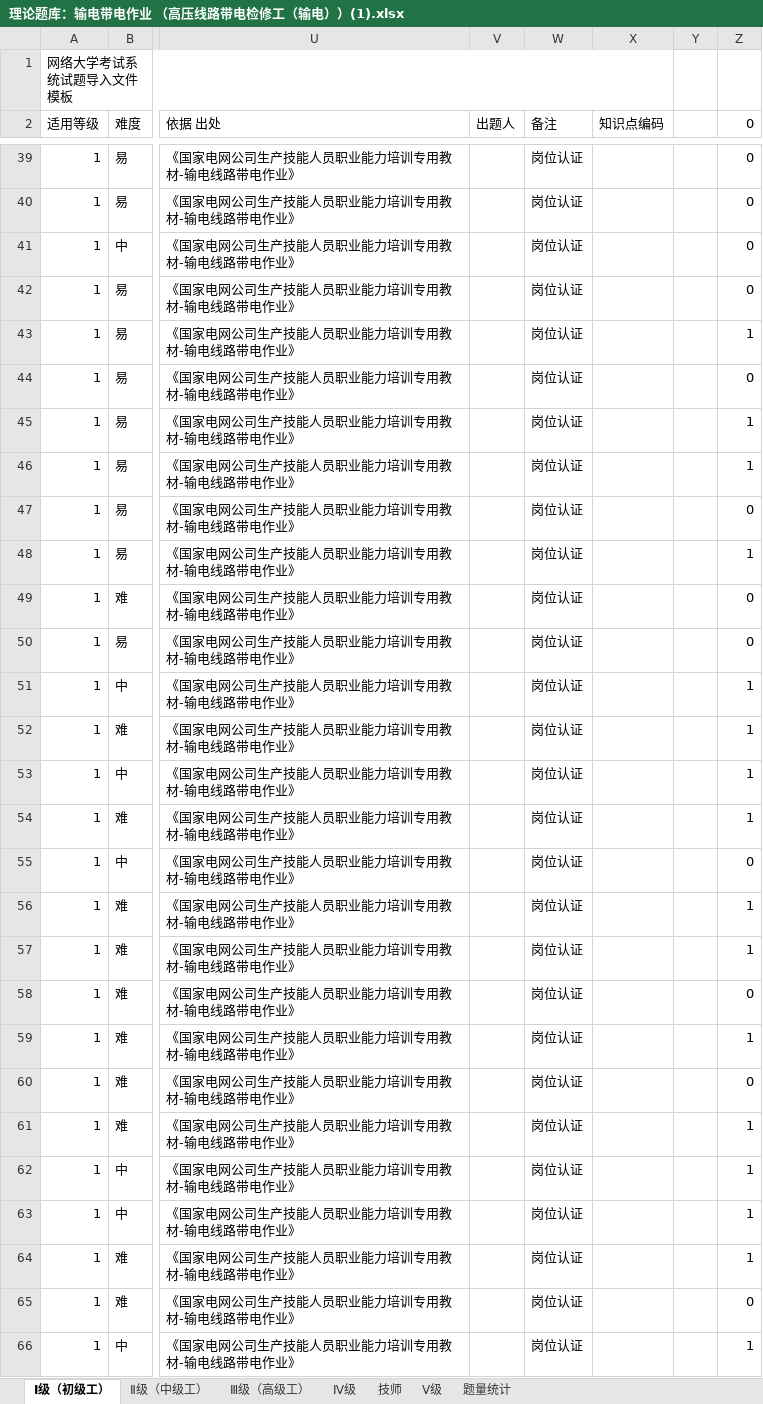
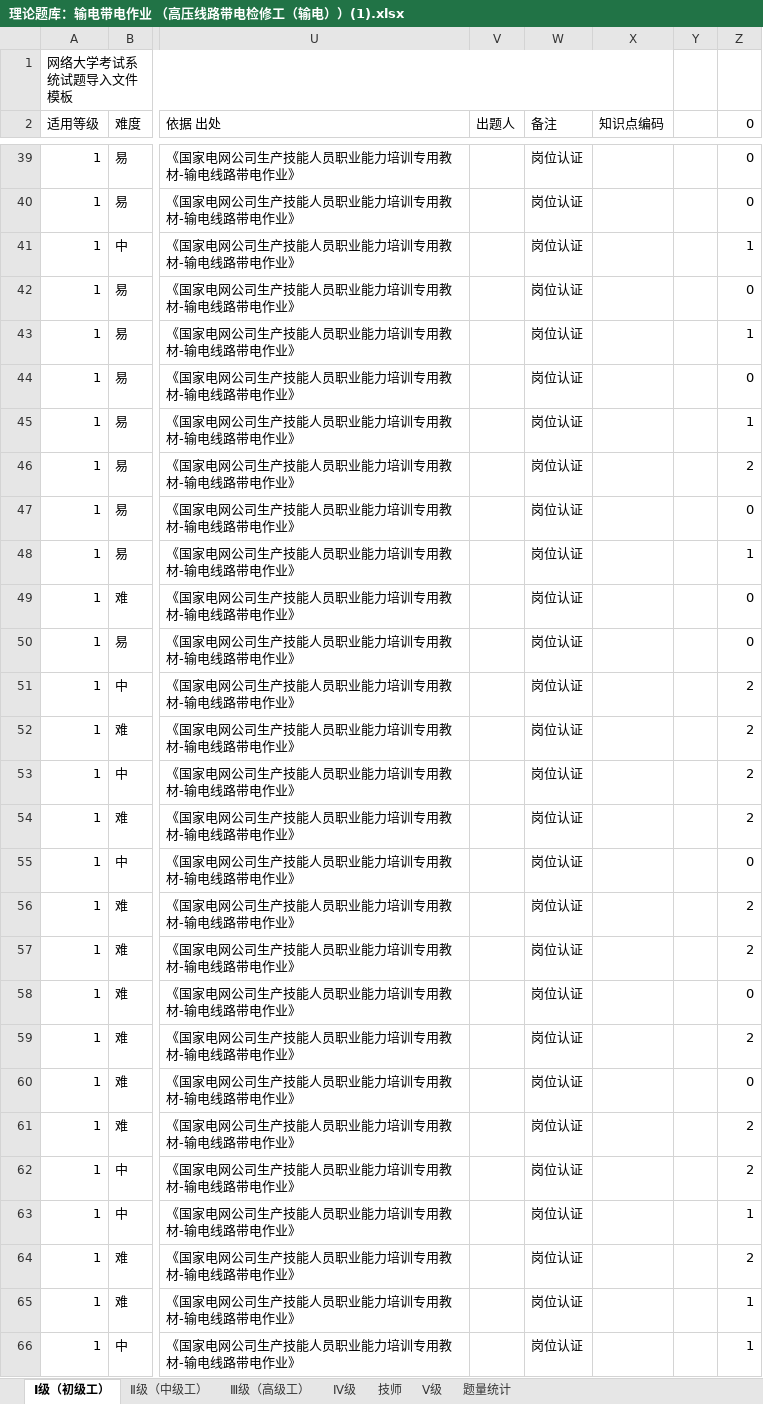
Before and after one commit to Disda-coding/SGCCKiller, an Excel workbook: target/classes/理论题库：输电带电作业 （高压线路带电检修工（输电））(1).xlsx, sheet Ⅰ级（初级工）, drawn as a sheet; only a part is shown, gaps mark what is left out; values as stored, in another font and other column widths than the file's, no cell formats; conditional formats not drawn; the diff covers the shown part only; the diff names each change by its address in the sheet, - before the commit and + after, or states it on an @@ line.

```diff
--- a/target/classes/理论题库：输电带电作业 （高压线路带电检修工（输电））(1).xlsx (sheet Ⅰ级（初级工）)
+++ b/target/classes/理论题库：输电带电作业 （高压线路带电检修工（输电））(1).xlsx (sheet Ⅰ级（初级工）)
-Z41 (0): 0
+Z41 (0): 1
-Z46 (0): 1
+Z46 (0): 2
-Z51:Z54 (0): 1
+Z51:Z54 (0): 2
-Z56:Z57 (0): 1
+Z56:Z57 (0): 2
-Z59 (0): 1
+Z59 (0): 2
-Z61:Z62 (0): 1
+Z61:Z62 (0): 2
-Z64 (0): 1
+Z64 (0): 2
-Z65 (0): 0
+Z65 (0): 1
```
Also changed, not shown: 80 edited cells elsewhere in this sheet, cell formats, 7 other files.
